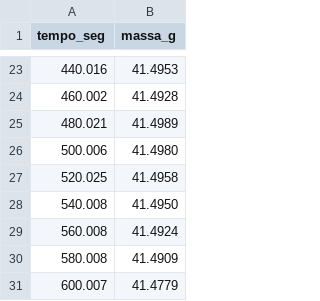
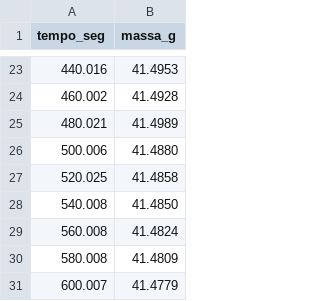
Before and after one commit to luiz-fll/fisica-experimental-f359, a CSV file: final/dados/agua_dia3/massa.csv, drawn as a sheet; only a part is shown, gaps mark what is left out.

```diff
--- a/final/dados/agua_dia3/massa.csv
+++ b/final/dados/agua_dia3/massa.csv
@@ -25,7 +25,7 @@ tempo_seg,massa_g
 480.021,41.4989
-500.006,41.4980
-520.025,41.4958
-540.008,41.4950
-560.008,41.4924
-580.008,41.4909
+500.006,41.4880
+520.025,41.4858
+540.008,41.4850
+560.008,41.4824
+580.008,41.4809
 600.007,41.4779
```
Also changed, not shown: final/dados/alcool70_dia1/mergulhadas.csv, final/dados/alcool70_dia2/massa.csv, 6 other files.
